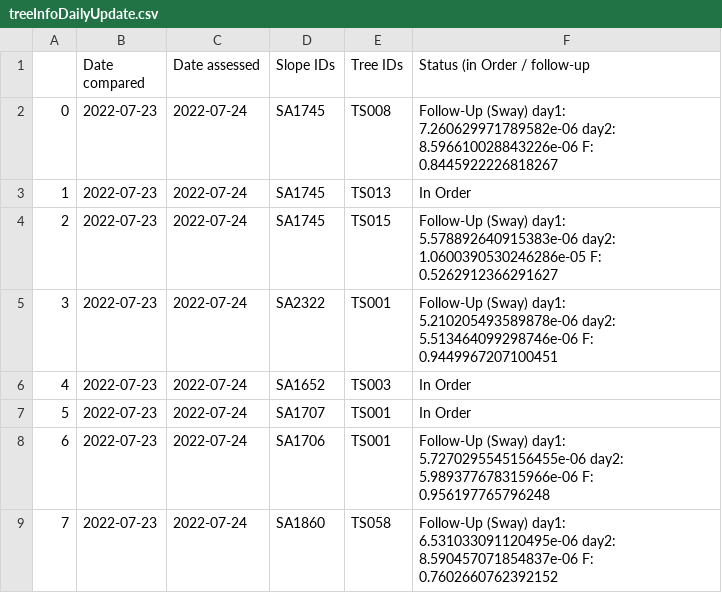
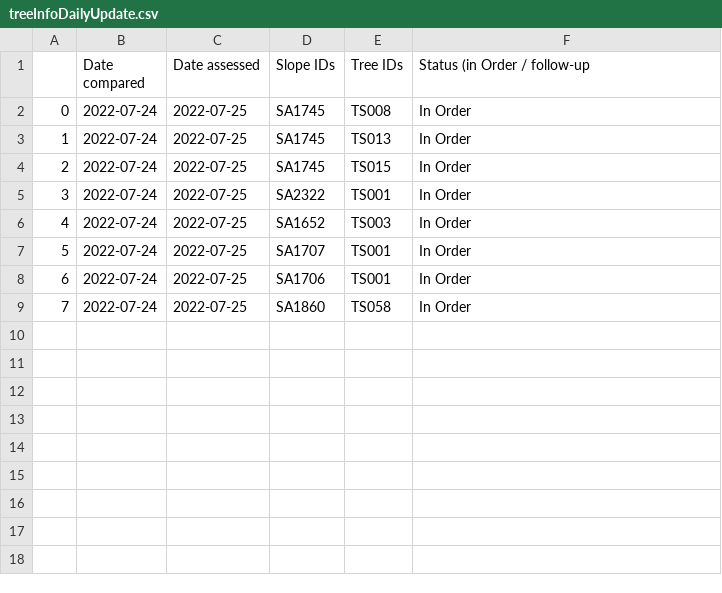
Before and after one commit to treestuff/DataFiles, a CSV file: treeInfoDailyUpdate.csv, drawn as a sheet.

```diff
--- a/treeInfoDailyUpdate.csv
+++ b/treeInfoDailyUpdate.csv
@@ -1,9 +1,9 @@
 ,Date compared,Date assessed,Slope IDs,Tree IDs,Status (in Order / follow-up
-0,2022-07-23,2022-07-24,SA1745,TS008,Follow-Up (Sway) day1: 7.260629971789582e-06 day2: 8.596610028843226e-06 F: 0.8445922226818267
-1,2022-07-23,2022-07-24,SA1745,TS013,In Order
-2,2022-07-23,2022-07-24,SA1745,TS015,Follow-Up (Sway) day1: 5.578892640915383e-06 day2: 1.0600390530246286e-05 F: 0.5262912366291627
-3,2022-07-23,2022-07-24,SA2322,TS001,Follow-Up (Sway) day1: 5.210205493589878e-06 day2: 5.513464099298746e-06 F: 0.9449967207100451
-4,2022-07-23,2022-07-24,SA1652,TS003,In Order
-5,2022-07-23,2022-07-24,SA1707,TS001,In Order
-6,2022-07-23,2022-07-24,SA1706,TS001,Follow-Up (Sway) day1: 5.7270295545156455e-06 day2: 5.989377678315966e-06 F: 0.956197765796248
-7,2022-07-23,2022-07-24,SA1860,TS058,Follow-Up (Sway) day1: 6.531033091120495e-06 day2: 8.590457071854837e-06 F: 0.7602660762392152
+0,2022-07-24,2022-07-25,SA1745,TS008,In Order
+1,2022-07-24,2022-07-25,SA1745,TS013,In Order
+2,2022-07-24,2022-07-25,SA1745,TS015,In Order
+3,2022-07-24,2022-07-25,SA2322,TS001,In Order
+4,2022-07-24,2022-07-25,SA1652,TS003,In Order
+5,2022-07-24,2022-07-25,SA1707,TS001,In Order
+6,2022-07-24,2022-07-25,SA1706,TS001,In Order
+7,2022-07-24,2022-07-25,SA1860,TS058,In Order
```
Also changed, not shown: DataCumulatedFlex2.csv, pivotFlexBarrier.csv.
